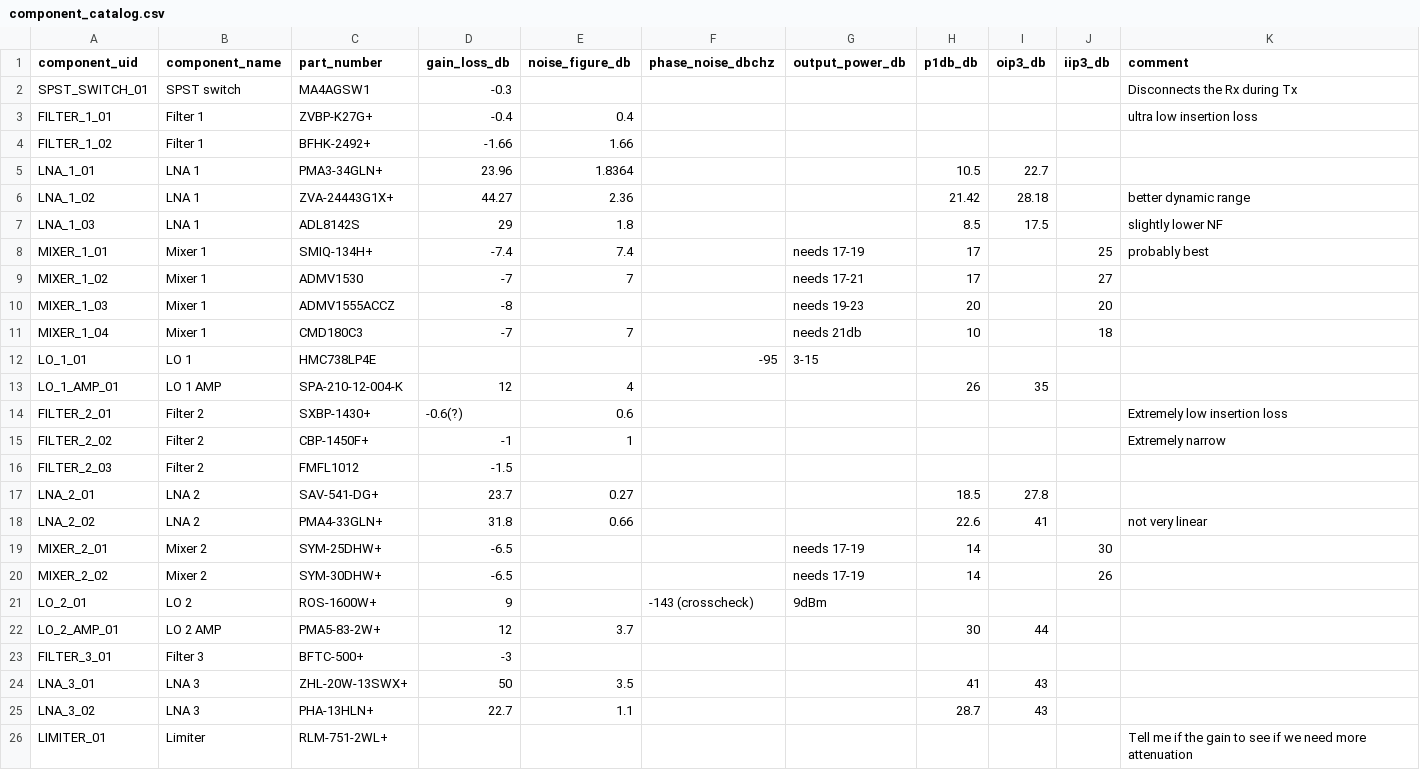
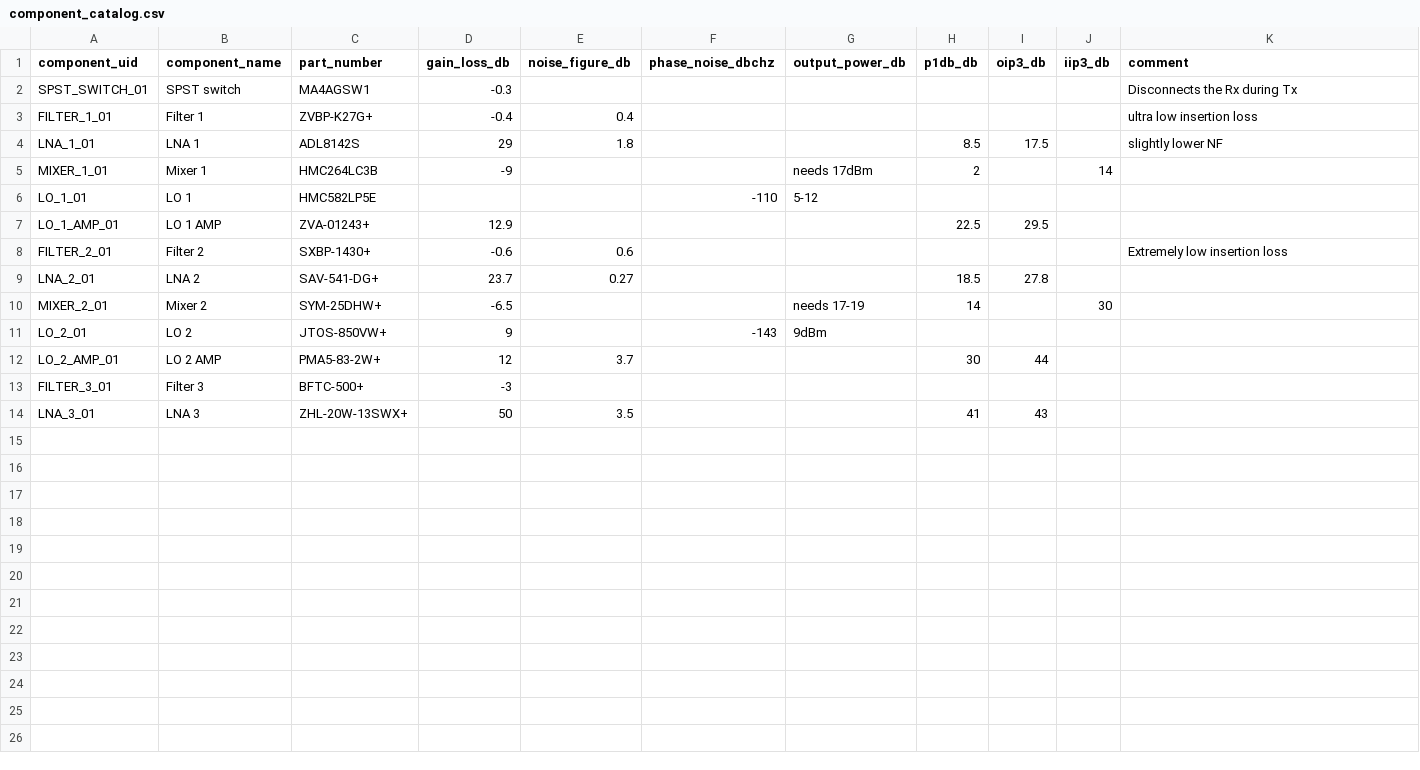
Before and after one commit to EvangelosMoschou/thlep_2nd_ass, a CSV file: data/component_catalog.csv, drawn as a sheet.

Commit message:
Update component catalog and MATLAB simulation with non-linearities (IIP3, Limiter) and Phase Noise

```diff
--- a/data/component_catalog.csv
+++ b/data/component_catalog.csv
@@ -3,20 +3,10 @@ SPST_SWITCH_01,SPST switch,MA4AGSW1,-0.3,,,,,,,Disconnects the Rx during Tx
 FILTER_1_01,Filter 1,ZVBP-K27G+,-0.4,0.4,,,,,,ultra low insertion loss
-FILTER_1_02,Filter 1,BFHK-2492+,-1.66,1.66,,,,,,
-LNA_1_01,LNA 1,PMA3-34GLN+,23.96,1.8364,,,10.5,22.7,,
-LNA_1_02,LNA 1,ZVA-24443G1X+,44.27,2.36,,,21.42,28.18,,better dynamic range
-LNA_1_03,LNA 1,ADL8142S,29,1.8,,,8.5,17.5,,slightly lower NF
-MIXER_1_01,Mixer 1,SMIQ-134H+,-7.4,7.4,,needs 17-19,17,,25,probably best
-MIXER_1_02,Mixer 1,ADMV1530,-7,7,,needs 17-21,17,,27,
-MIXER_1_03,Mixer 1,ADMV1555ACCZ,-8,,,needs 19-23,20,,20,
-MIXER_1_04,Mixer 1,CMD180C3,-7,7,,needs 21db,10,,18,
-LO_1_01,LO 1,HMC738LP4E,,,-95,3-15,,,,
-LO_1_AMP_01,LO 1 AMP,SPA-210-12-004-K,12,4,,,26,35,,
-FILTER_2_01,Filter 2,SXBP-1430+,-0.6(?),0.6,,,,,,Extremely low insertion loss
-FILTER_2_02,Filter 2,CBP-1450F+,-1,1,,,,,,Extremely narrow
-FILTER_2_03,Filter 2,FMFL1012,-1.5,,,,,,,,
+LNA_1_01,LNA 1,ADL8142S,29,1.8,,,8.5,17.5,,slightly lower NF
+MIXER_1_01,Mixer 1,HMC264LC3B,-9,,,needs 17dBm,2,,14,
+LO_1_01,LO 1,HMC582LP5E,,,-110,5-12,,,,
+LO_1_AMP_01,LO 1 AMP,ZVA-01243+,12.9,,,,22.5,29.5,,
+FILTER_2_01,Filter 2,SXBP-1430+,-0.6,0.6,,,,,,Extremely low insertion loss
 LNA_2_01,LNA 2,SAV-541-DG+,23.7,0.27,,,18.5,27.8,,
-LNA_2_02,LNA 2,PMA4-33GLN+,31.8,0.66,,,22.6,41,,not very linear
 MIXER_2_01,Mixer 2,SYM-25DHW+,-6.5,,,needs 17-19,14,,30,
-MIXER_2_02,Mixer 2,SYM-30DHW+,-6.5,,,needs 17-19,14,,26,
-LO_2_01,LO 2,ROS-1600W+,9,,-143 (crosscheck),9dBm,,,,
+LO_2_01,LO 2,JTOS-850VW+,9,,-143,9dBm,,,,
 LO_2_AMP_01,LO 2 AMP,PMA5-83-2W+,12,3.7,,,30,44,,
@@ -24,3 +14 @@ FILTER_3_01,Filter 3,BFTC-500+,-3,,,,,,,,
 LNA_3_01,LNA 3,ZHL-20W-13SWX+,50,3.5,,,41,43,,
-LNA_3_02,LNA 3,PHA-13HLN+,22.7,1.1,,,28.7,43,,
-LIMITER_01,Limiter,RLM-751-2WL+,,,,,,,,Tell me if the gain to see if we need more attenuation
```
Also changed, not shown: stage_models/runtime_stage_models_target16.csv, 8 other files.
